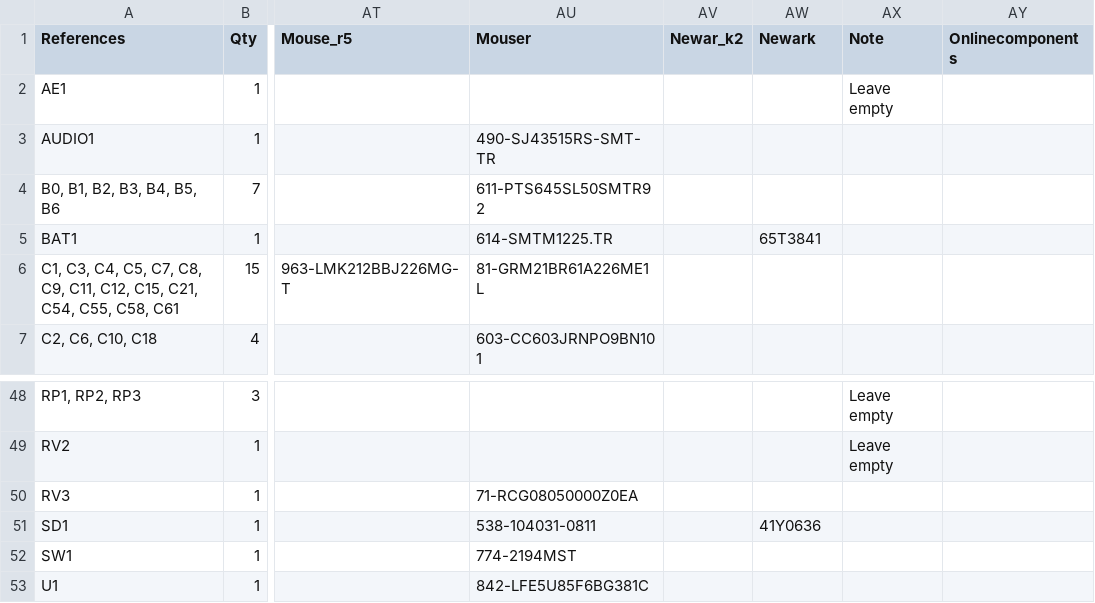
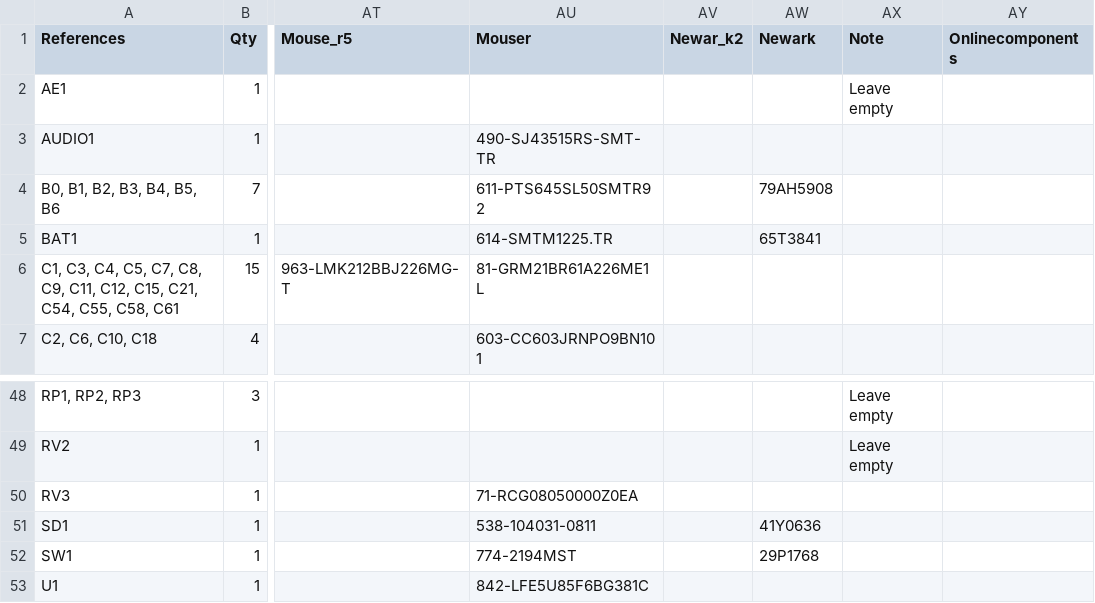
Before and after one commit to emard/ulx3s, a TSV file: 1-click-bom.tsv, drawn as a sheet; only a part is shown, gaps mark what is left out; the diff names each change by its address in the sheet, - before the commit and + after, or states it on an @@ line.

Commit message:
1-click-bom.tsv: newark PN switches

```diff
--- a/1-click-bom.tsv
+++ b/1-click-bom.tsv
-AW4 (Newark): (empty)
+AW4 (Newark): 79AH5908
-AW52 (Newark): (empty)
+AW52 (Newark): 29P1768
```
